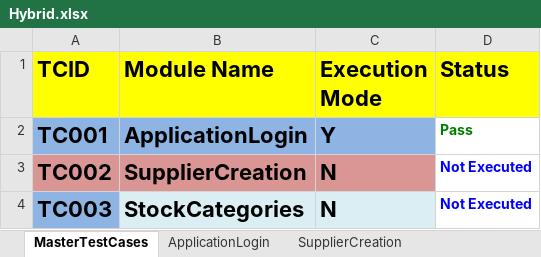
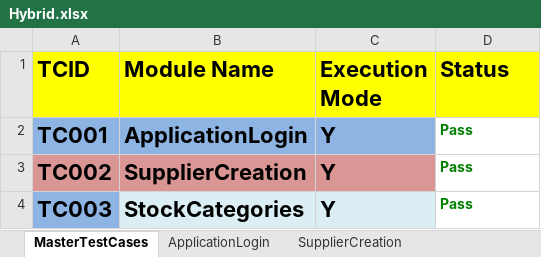
Before and after one commit to RangaReddy12/OJTJune2020, an Excel workbook: TestOutput/Hybrid.xlsx, sheet MasterTestCases, drawn as a sheet; values as stored, in another font and other column widths than the file's, no borders; the diff names each change by its address in the sheet, - before the commit and + after, or states it on an @@ line.

```diff
--- a/TestOutput/Hybrid.xlsx (sheet MasterTestCases)
+++ b/TestOutput/Hybrid.xlsx (sheet MasterTestCases)
-C3:C4 (Execution Mode): N
+C3:C4 (Execution Mode): Y
-D3:D4 (Status): Not Executed
+D3:D4 (Status): Pass
-D3:D4 text colour: #0000FF
+D3:D4 text colour: #008000
```
Also changed, not shown: sheet SupplierCreation, sheet StockCategories, TestInput/InputSheet.xlsx, TestOutput/DataDrivenResults.xlsx, 31 other files.
